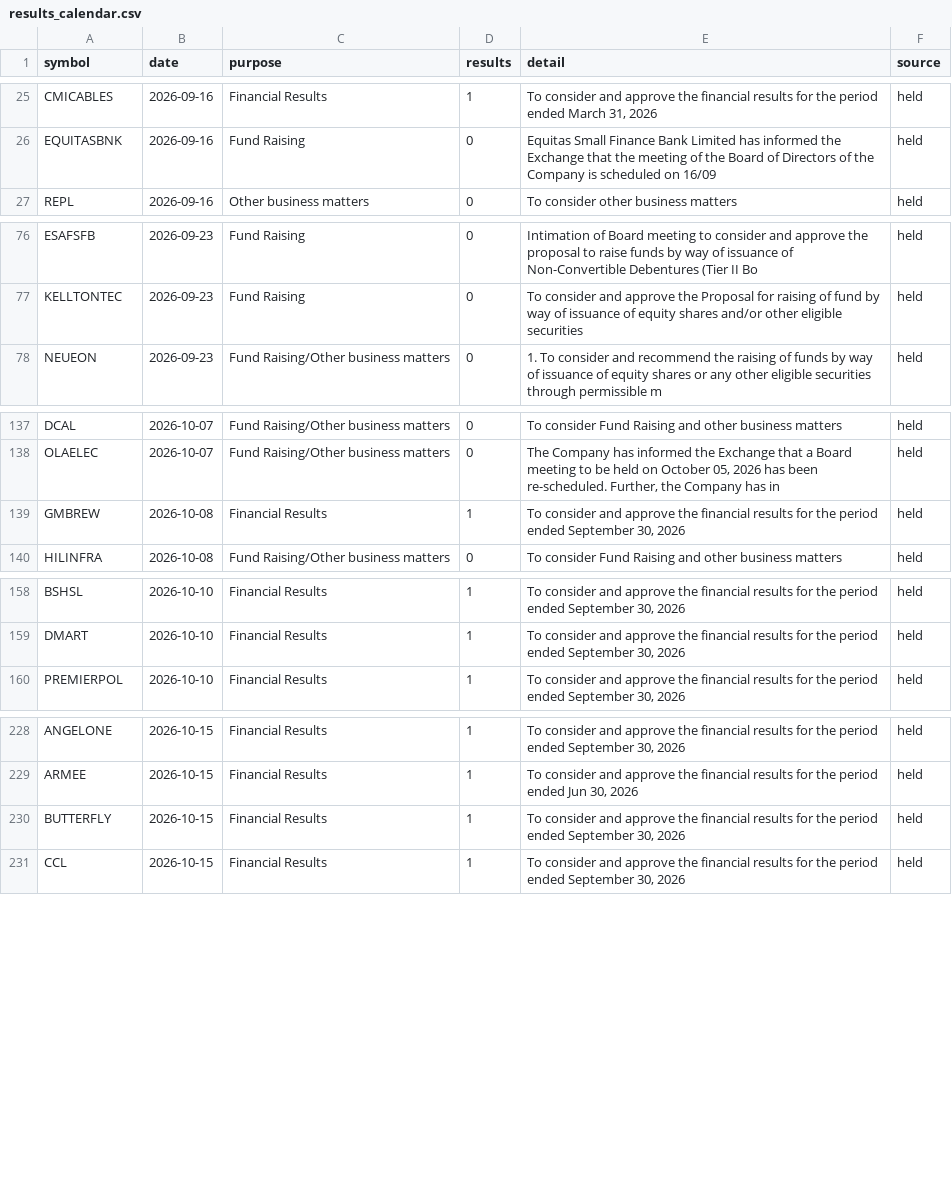
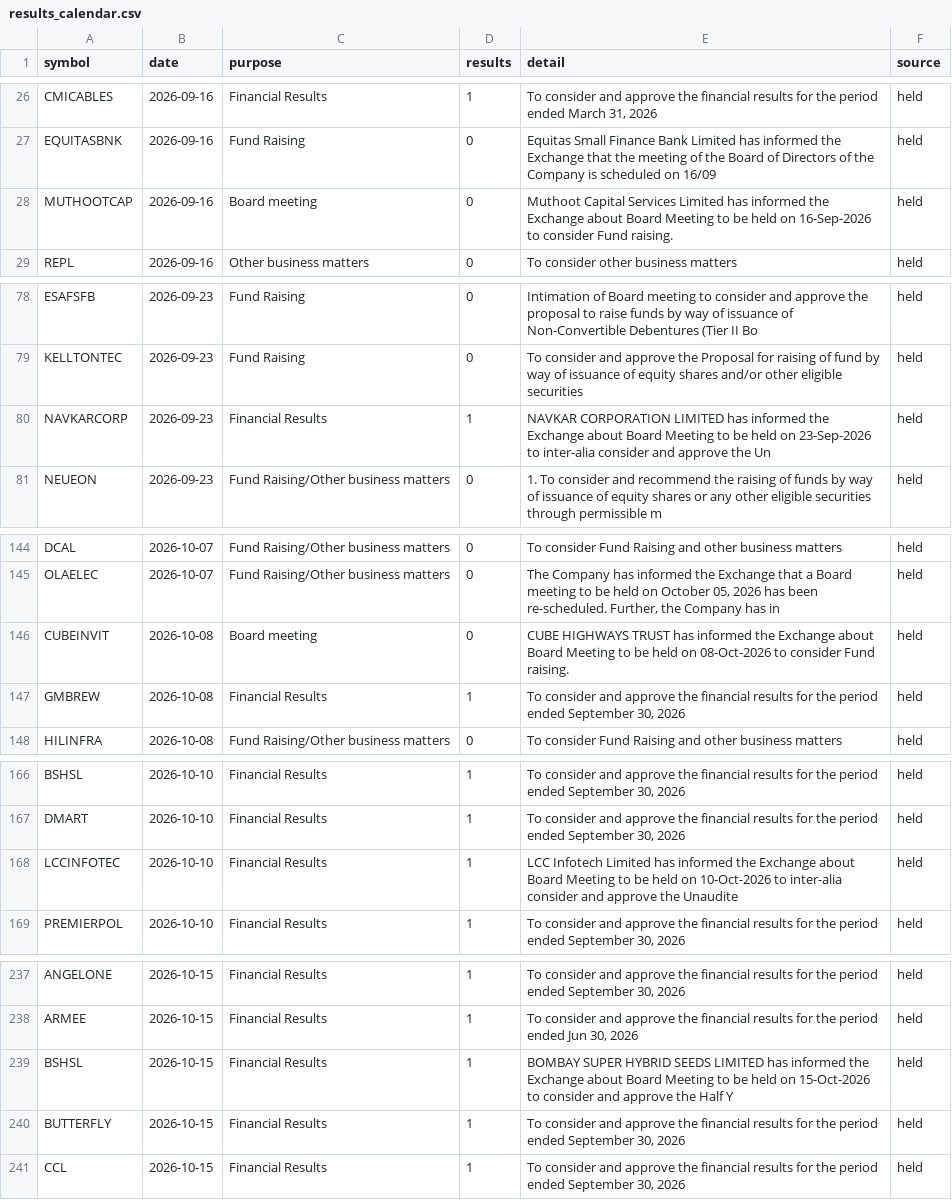
Before and after one commit to Pareshking/Paresh, a CSV file: data/results_calendar.csv, drawn as a sheet; only a part is shown, gaps mark what is left out; the diff covers the shown part only.

```diff
--- a/data/results_calendar.csv
+++ b/data/results_calendar.csv
@@ -26,2 +27,3 @@ CMICABLES,2026-09-16,Financial Results,1,"To consider and approve the financial
 EQUITASBNK,2026-09-16,Fund Raising,0,Equitas Small Finance Bank Limited has informed the Exchange that the meeting of the Board of Directors of the Company is scheduled on 16/09,held
+MUTHOOTCAP,2026-09-16,Board meeting,0,Muthoot Capital Services Limited has informed the Exchange about Board Meeting to be held on 16-Sep-2026 to consider Fund raising.,held
 REPL,2026-09-16,Other business matters,0,To consider other business matters,held
@@ -77,2 +79,3 @@ ESAFSFB,2026-09-23,Fund Raising,0,Intimation of Board meeting to consider and ap
 KELLTONTEC,2026-09-23,Fund Raising,0,To consider and approve the Proposal for raising of fund by way of issuance of equity shares and/or other eligible securities,held
+NAVKARCORP,2026-09-23,Financial Results,1,NAVKAR CORPORATION LIMITED has informed the Exchange about Board Meeting to be held on 23-Sep-2026 to inter-alia consider and approve the Un,held
 NEUEON,2026-09-23,Fund Raising/Other business matters,0,1. To consider and recommend the raising of funds by way of issuance of equity shares or any other eligible securities through permissible m,held
@@ -138,2 +145,3 @@ DCAL,2026-10-07,Fund Raising/Other business matters,0,To consider Fund Raising a
 OLAELEC,2026-10-07,Fund Raising/Other business matters,0,"The Company has informed the Exchange that a Board meeting to be held on October 05, 2026 has been re-scheduled. Further, the Company has in",held
+CUBEINVIT,2026-10-08,Board meeting,0,CUBE HIGHWAYS TRUST has informed the Exchange about Board Meeting to be held on 08-Oct-2026 to consider Fund raising.,held
 GMBREW,2026-10-08,Financial Results,1,"To consider and approve the financial results for the period ended September 30, 2026",held
@@ -159,2 +167,3 @@ BSHSL,2026-10-10,Financial Results,1,"To consider and approve the financial resu
 DMART,2026-10-10,Financial Results,1,"To consider and approve the financial results for the period ended September 30, 2026",held
+LCCINFOTEC,2026-10-10,Financial Results,1,LCC Infotech Limited has informed the Exchange about Board Meeting to be held on 10-Oct-2026 to inter-alia consider and approve the Unaudite,held
 PREMIERPOL,2026-10-10,Financial Results,1,"To consider and approve the financial results for the period ended September 30, 2026",held
@@ -229,2 +238,3 @@ ANGELONE,2026-10-15,Financial Results,1,"To consider and approve the financial r
 ARMEE,2026-10-15,Financial Results,1,"To consider and approve the financial results for the period ended Jun 30, 2026",held
+BSHSL,2026-10-15,Financial Results,1,BOMBAY SUPER HYBRID SEEDS LIMITED has informed the Exchange about Board Meeting to be held on 15-Oct-2026 to consider and approve the Half Y,held
 BUTTERFLY,2026-10-15,Financial Results,1,"To consider and approve the financial results for the period ended September 30, 2026",held
```
Also changed, not shown: 15 added rows elsewhere in this file, 22 other files.
